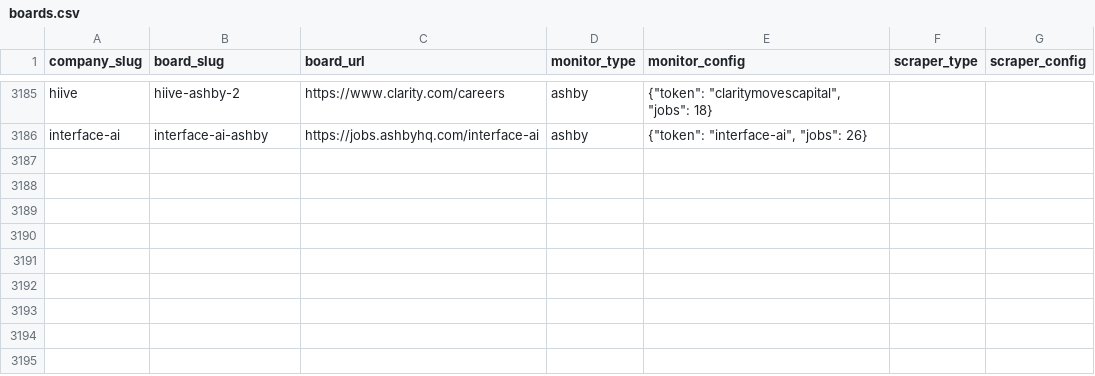
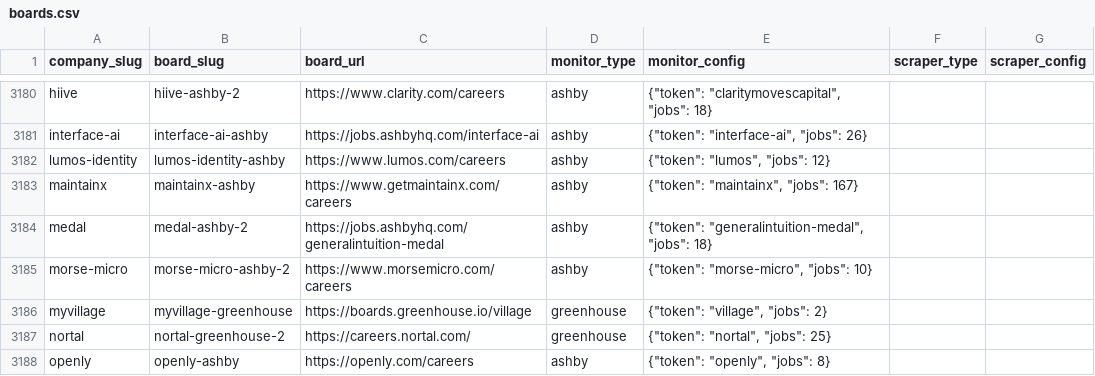
Before and after one commit to brohan2001/myjobs, a CSV file: data/boards.csv, drawn as a sheet; only a part is shown, gaps mark what is left out; the diff covers the shown part only.

Commit message:
data: 14 more rediscovered boards (retry after pool fix); dedupe board URLs/slugs

```diff
--- a/data/boards.csv
+++ b/data/boards.csv
@@ -3186 +3181,8 @@ hiive,hiive-ashby-2,https://www.clarity.com/careers,ashby,"{""token"": ""clarity
 interface-ai,interface-ai-ashby,https://jobs.ashbyhq.com/interface-ai,ashby,"{""token"": ""interface-ai"", ""jobs"": 26}",,
+lumos-identity,lumos-identity-ashby,https://www.lumos.com/careers,ashby,"{""token"": ""lumos"", ""jobs"": 12}",,
+maintainx,maintainx-ashby,https://www.getmaintainx.com/careers,ashby,"{""token"": ""maintainx"", ""jobs"": 167}",,
+medal,medal-ashby-2,https://jobs.ashbyhq.com/generalintuition-medal,ashby,"{""token"": ""generalintuition-medal"", ""jobs"": 18}",,
+morse-micro,morse-micro-ashby-2,https://www.morsemicro.com/careers,ashby,"{""token"": ""morse-micro"", ""jobs"": 10}",,
+myvillage,myvillage-greenhouse,https://boards.greenhouse.io/village,greenhouse,"{""token"": ""village"", ""jobs"": 2}",,
+nortal,nortal-greenhouse-2,https://careers.nortal.com/,greenhouse,"{""token"": ""nortal"", ""jobs"": 25}",,
+openly,openly-ashby,https://openly.com/careers,ashby,"{""token"": ""openly"", ""jobs"": 8}",,
```
Also changed, not shown: 7 added rows and 5 removed rows elsewhere in this file, 2 other files.
